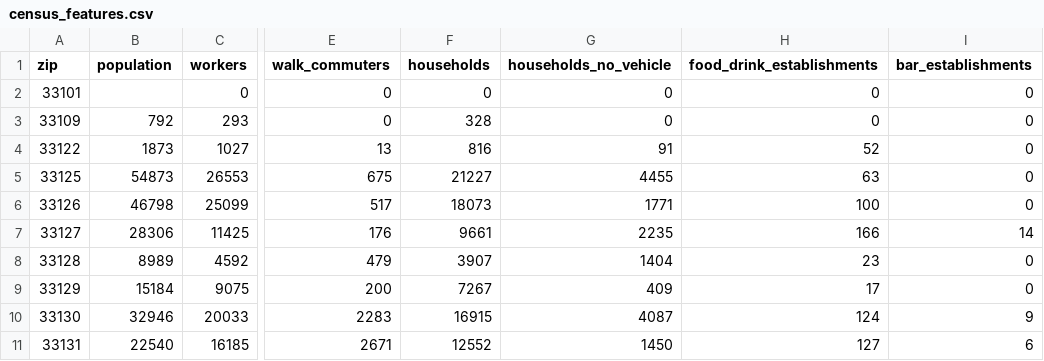
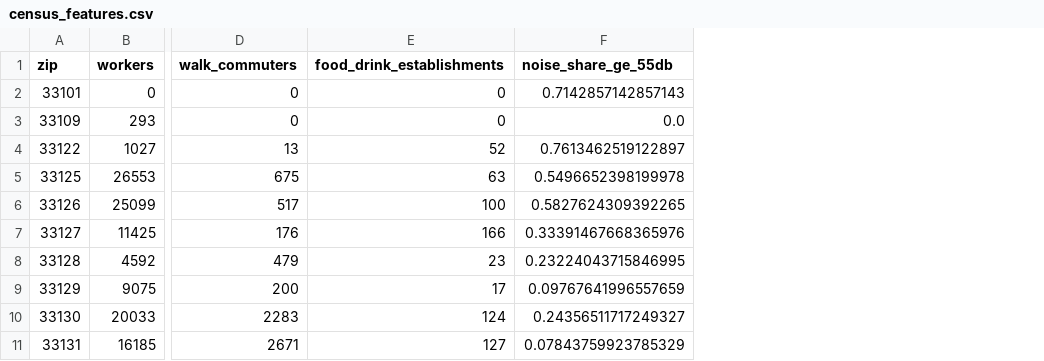
Before and after one commit to Break-Through-Tech/Flow-1B-responsible-ai-prototype-for-personalized-neighborhood-recommendations, a CSV file: data/census_features.csv, drawn as a sheet; only a part is shown, gaps mark what is left out; removed rows and columns are numbered as before the commit, all else as after; the diff names each change by its address in the sheet, - before the commit and + after, or states it on an @@ line.

Commit message:
Make measured features the default; quiet from transportation noise
Choices settled by include/exclude tests in decisions.py.

```diff
--- a/data/census_features.csv
+++ b/data/census_features.csv
-column B (population), rows 3-11: 792 | 1873 | 54873 | 46798 | 28306 | 8989 | 15184 | 32946 | 22540
-column F (households), rows 2-11: 0 | 328 | 816 | 21227 | 18073 | 9661 | 3907 | 7267 | 16915 | 12552
-column G (households_no_vehicle), rows 2-11: 0 | 0 | 91 | 4455 | 1771 | 2235 | 1404 | 409 | 4087 | 1450
-column I (bar_establishments), rows 2-11: 0 | 0 | 0 | 0 | 0 | 14 | 0 | 0 | 9 | 6
+column F (noise_share_ge_55db), rows 2-11: 0.7142857142857143 | 0.0 | 0.7613462519122897 | 0.5496652398199978 | 0.5827624309392265 | 0.33391467668365976 | 0.23224043715846995 | 0.09767641996557659 | 0.24356511717249327 | 0.07843759923785329
```
Also changed, not shown: 13 other files.
